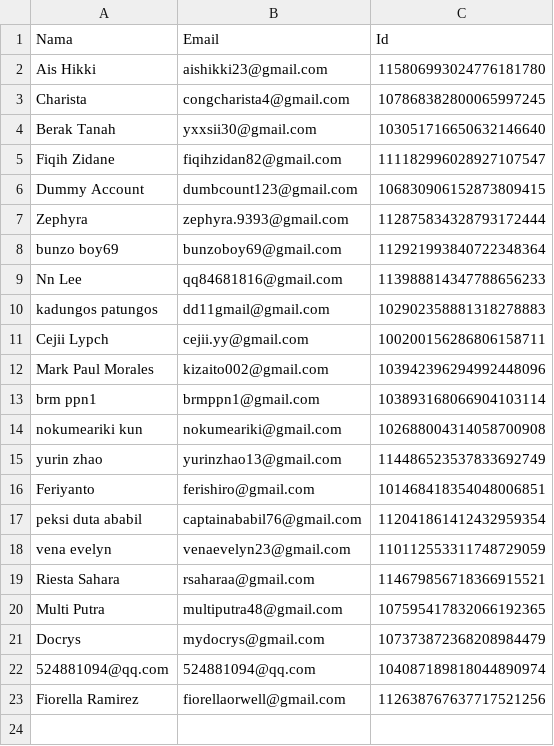
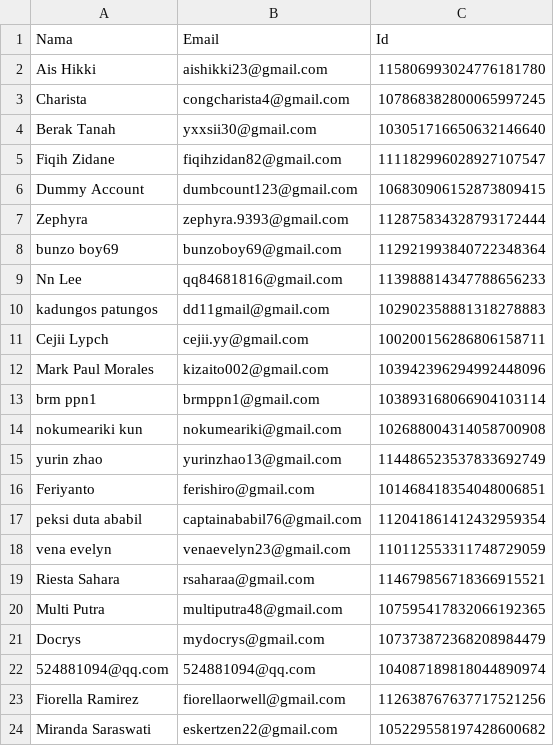
Before and after one commit to rebeatproject/AuditionMusic5, a CSV file: data/google-users.csv, drawn as a sheet; the diff names each change by its address in the sheet, - before the commit and + after, or states it on an @@ line.

Commit message:
log: google Miranda Saraswati

```diff
--- a/data/google-users.csv
+++ b/data/google-users.csv
+row 24: Miranda Saraswati | eskertzen22@gmail.com | 105229558197428600682
```
